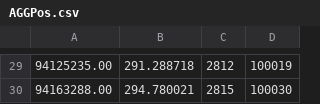
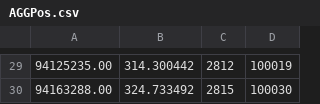
Before and after one commit to pilarnavarro/Metaheuristicas, a CSV file: practica 2/salida/AGGPos.csv, drawn as a sheet; only a part is shown, gaps mark what is left out; the diff covers the shown part only.

```diff
--- a/practica 2/salida/AGGPos.csv
+++ b/practica 2/salida/AGGPos.csv
@@ -29,2 +29,2 @@
-94125235.00, 291.288718, 2812, 100019
-94163288.00, 294.780021, 2815, 100030
+94125235.00, 314.300442, 2812, 100019
+94163288.00, 324.733492, 2815, 100030
```
Also changed, not shown: 28 edited cells elsewhere in this file, practica 2/salida/AGEPos.csv, 48 other files.
